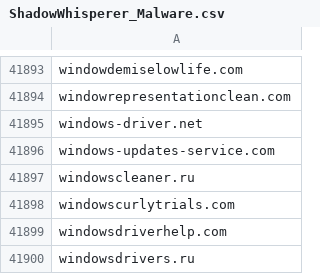
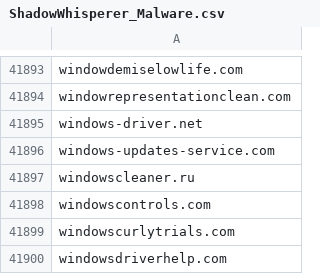
Before and after one commit to external-sources/hosts-sources, a CSV file: data/ShadowWhisperer_Malware.csv, drawn as a sheet; only a part is shown, gaps mark what is left out; the shorter side is filled out with more unchanged rows.

```diff
--- a/data/ShadowWhisperer_Malware.csv
+++ b/data/ShadowWhisperer_Malware.csv
@@ -41897,2 +41897,3 @@ windows-updates-service.com
 windowscleaner.ru
+windowscontrols.com
 windowscurlytrials.com
```
Also changed, not shown: data/ShadowWhisperer_Tracking_Wild.csv, data/kadhosts_azet13.csv, 2 other files.
